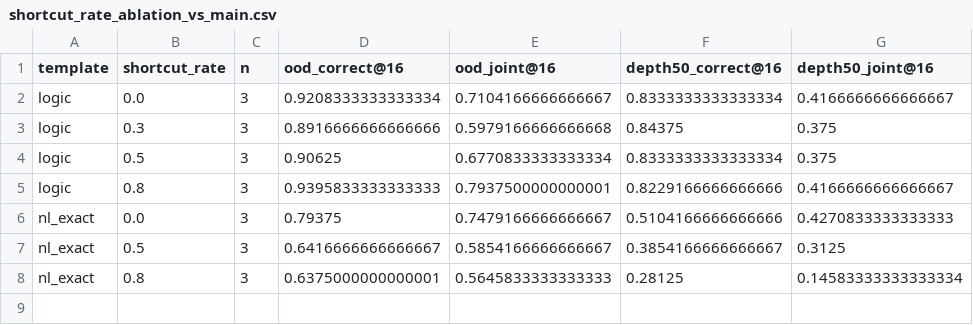
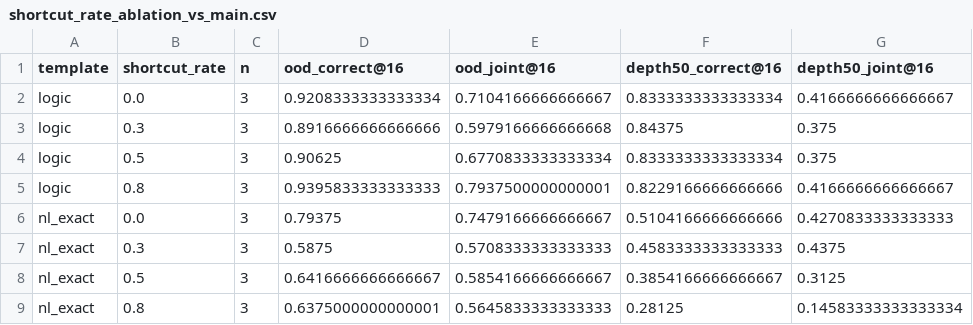
Before and after one commit to Thiggel/synthetic-RLVL-report, a CSV file: tables/shortcut_rate_ablation_vs_main.csv, drawn as a sheet.

```diff
--- a/tables/shortcut_rate_ablation_vs_main.csv
+++ b/tables/shortcut_rate_ablation_vs_main.csv
@@ -6,2 +6,3 @@ logic,0.8,3,0.9395833333333333,0.7937500000000001,0.8229166666666666,0.416666666
 nl_exact,0.0,3,0.79375,0.7479166666666667,0.5104166666666666,0.4270833333333333
+nl_exact,0.3,3,0.5875,0.5708333333333333,0.4583333333333333,0.4375
 nl_exact,0.5,3,0.6416666666666667,0.5854166666666667,0.3854166666666667,0.3125
```
Also changed, not shown: tables/shortcut_rate_ablation_by_seed.csv, tables/shortcut_rate_ablation_summary.csv, 56 other files.
